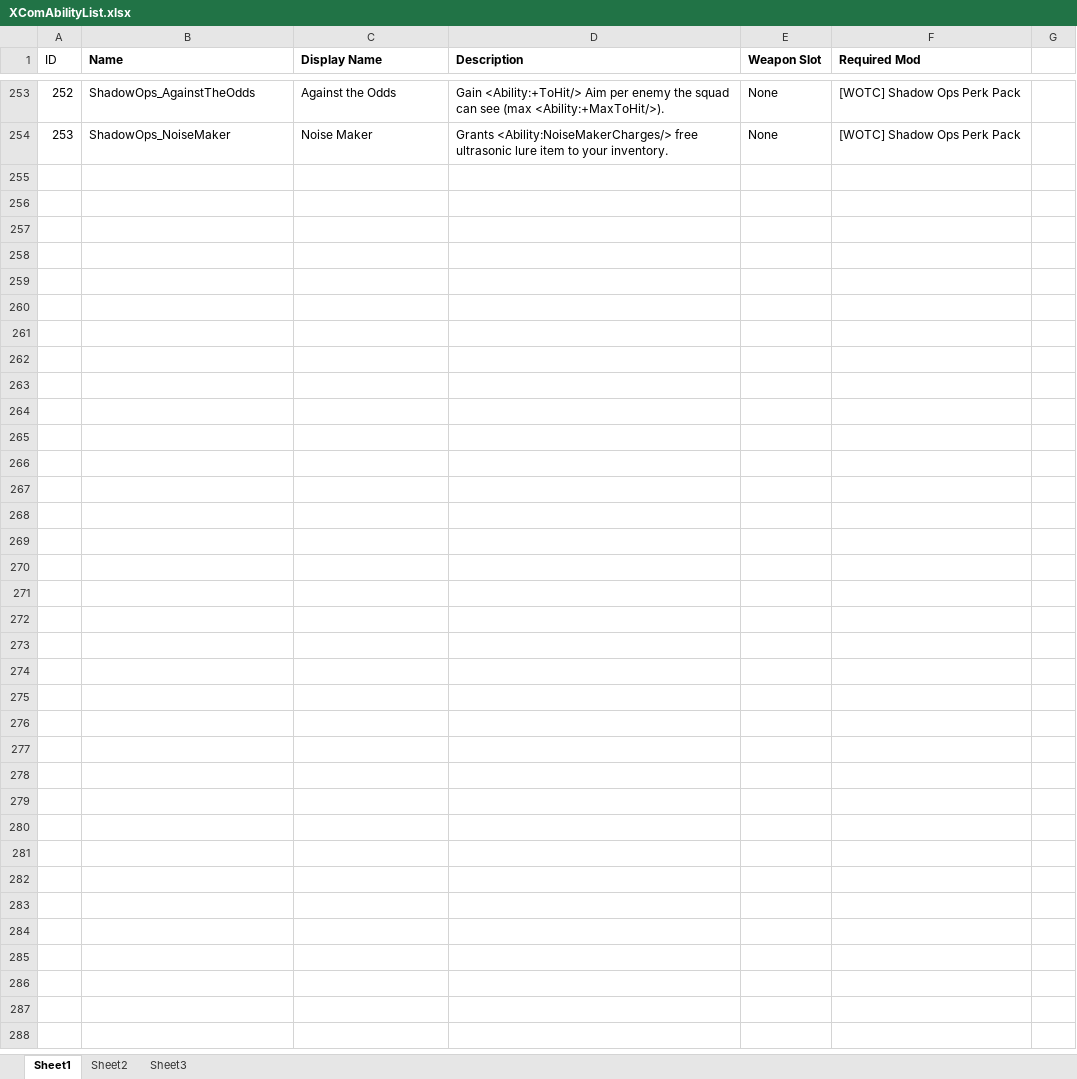
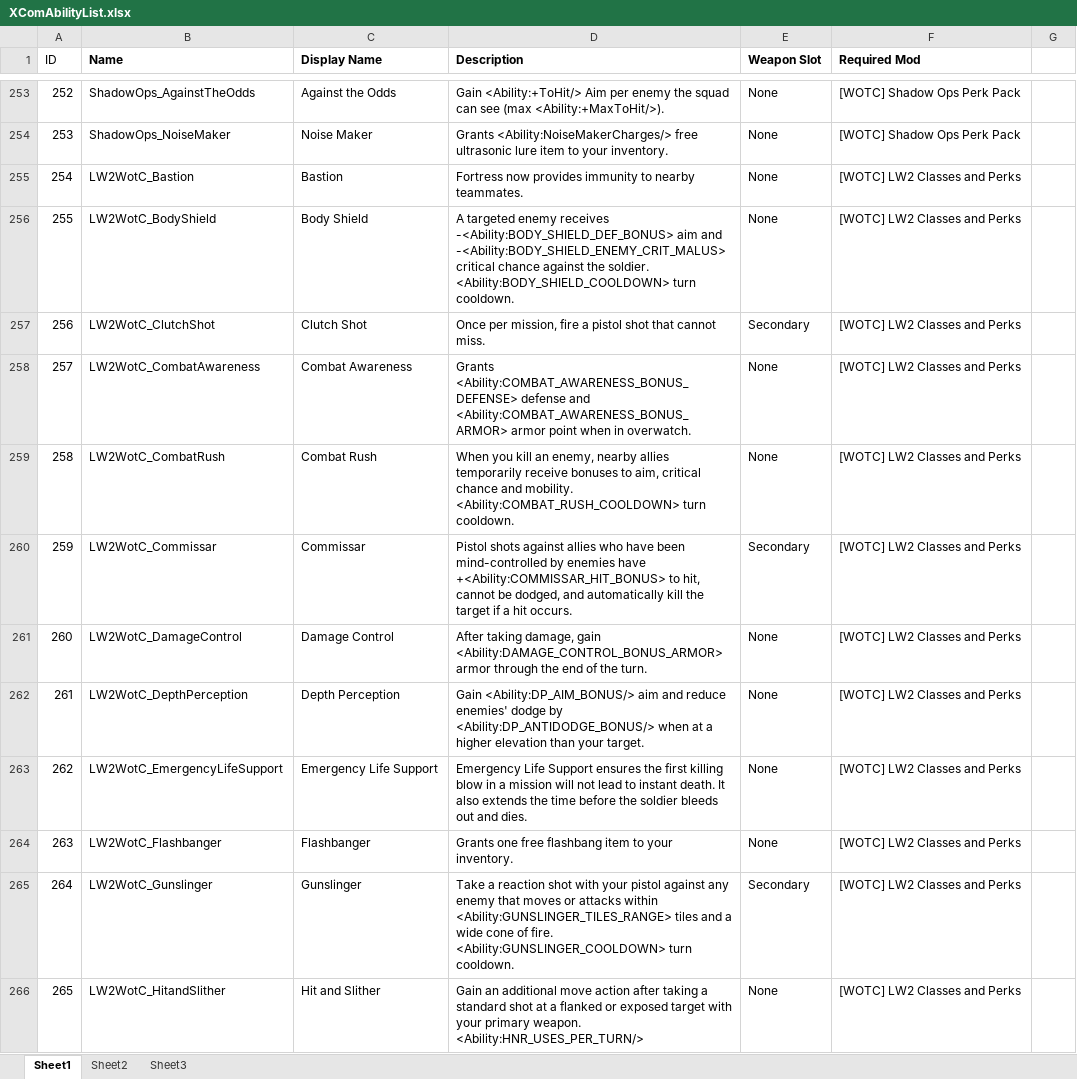
Before and after one commit to Favid/Xcom2ClassManager, an Excel workbook: Xcom2ClassManager/XComAbilityList.xlsx, sheet Sheet1, drawn as a sheet; only a part is shown, gaps mark what is left out; values as stored, in another font and other column widths than the file's, no borders; the diff covers the shown part only; the diff names each change by its address in the sheet, - before the commit and + after, or states it on an @@ line.

```diff
--- a/Xcom2ClassManager/XComAbilityList.xlsx (sheet Sheet1)
+++ b/Xcom2ClassManager/XComAbilityList.xlsx (sheet Sheet1)
+row 255: 254 | LW2WotC_Bastion | Bastion | Fortress now provides immunity to nearby teammates. | None | [WOTC] LW2 Classes and Perks
+row 256: 255 | LW2WotC_BodyShield | Body Shield | A targeted enemy receives -<Ability:BODY_SHIELD_DEF_BONUS> aim and -<Ability:BODY_SHIELD_ENEMY_CRIT_MALUS> critical chance against the soldier. <Ability:BODY_SHIELD_COOLDOWN> turn cooldown. | None | [WOTC] LW2 Classes and Perks
+row 257: 256 | LW2WotC_ClutchShot | Clutch Shot | Once per mission, fire a pistol shot that cannot miss. | Secondary | [WOTC] LW2 Classes and Perks
+row 258: 257 | LW2WotC_CombatAwareness | Combat Awareness | Grants <Ability:COMBAT_AWARENESS_BONUS_DEFENSE> defense and <Ability:COMBAT_AWARENESS_BONUS_ARMOR> armor point when in overwatch. | None | [WOTC] LW2 Classes and Perks
+row 259: 258 | LW2WotC_CombatRush | Combat Rush | When you kill an enemy, nearby allies temporarily receive bonuses to aim, critical chance and mobility. <Ability:COMBAT_RUSH_COOLDOWN> turn cooldown. | None | [WOTC] LW2 Classes and Perks
+row 260: 259 | LW2WotC_Commissar | Commissar | Pistol shots against allies who have been mind-controlled by enemies have +<Ability:COMMISSAR_HIT_BONUS> to hit, cannot be dodged, and automatically kill the target if a hit occurs. | Secondary | [WOTC] LW2 Classes and Perks
+row 261: 260 | LW2WotC_DamageControl | Damage Control | After taking damage, gain <Ability:DAMAGE_CONTROL_BONUS_ARMOR> armor through the end of the turn. | None | [WOTC] LW2 Classes and Perks
+row 262: 261 | LW2WotC_DepthPerception | Depth Perception | Gain <Ability:DP_AIM_BONUS/> aim and reduce enemies' dodge by <Ability:DP_ANTIDODGE_BONUS/> when at a higher elevation than your target. | None | [WOTC] LW2 Classes and Perks
+row 263: 262 | LW2WotC_EmergencyLifeSupport | Emergency Life Support | Emergency Life Support ensures the first killing blow in a mission will not lead to instant death. It also extends the time before the soldier bleeds out and dies. | None | [WOTC] LW2 Classes and Perks
+row 264: 263 | LW2WotC_Flashbanger | Flashbanger | Grants one free flashbang item to your inventory. | None | [WOTC] LW2 Classes and Perks
+row 265: 264 | LW2WotC_Gunslinger | Gunslinger | Take a reaction shot with your pistol against any enemy that moves or attacks within <Ability:GUNSLINGER_TILES_RANGE> tiles and a wide cone of fire. <Ability:GUNSLINGER_COOLDOWN> turn cooldown. | Secondary | [WOTC] LW2 Classes and Perks
+row 266: 265 | LW2WotC_HitandSlither | Hit and Slither | Gain an additional move action after taking a standard shot at a flanked or exposed target with your primary weapon. <Ability:HNR_USES_PER_TURN/> | None | [WOTC] LW2 Classes and Perks
```
Also changed, not shown: 12 added rows and 2 edited cells elsewhere in this sheet, UnitTest/XComAbilityList.xlsx, 4 other files.
